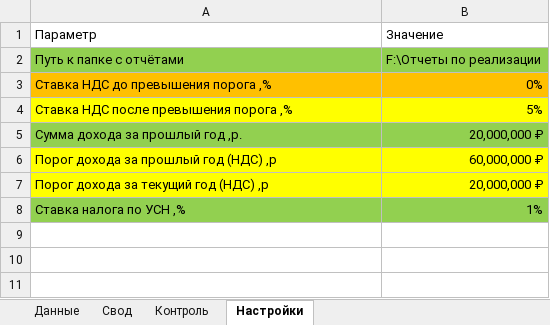
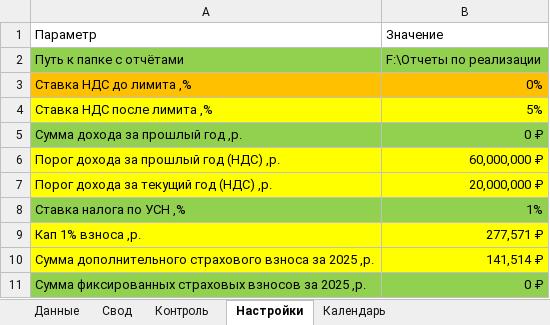
Before and after one commit to bulychev76/AOTC, an Excel workbook: WB_nalog_USN_NDS.xlsx, sheet Настройки, drawn as a sheet; values as stored, in another font and other column widths than the file's, no borders; charts and pictures not drawn; the diff names each change by its address in the sheet, - before the commit and + after, or states it on an @@ line.

```diff
--- a/WB_nalog_USN_NDS.xlsx (sheet Настройки)
+++ b/WB_nalog_USN_NDS.xlsx (sheet Настройки)
+sheet tab: Календарь
-A3: Ставка НДС до превышения порога ,%
+A3: Ставка НДС до лимита ,%
-A4: Ставка НДС после превышения порога ,%
+A4: Ставка НДС после лимита ,%
-B5: 20,000,000 ₽
+B5: 0 ₽
-A6: Порог дохода за прошлый год (НДС) ,р
+A6: Порог дохода за прошлый год (НДС) ,р.
-A7: Порог дохода за текущий год (НДС) ,р
+A7: Порог дохода за текущий год (НДС) ,р.
+row 9: Кап 1% взноса ,р. | 277,571 ₽
+row 10: Сумма дополнительного страхового взноса за 2025 ,р. | 141,514 ₽
+row 11: Сумма фиксированных страховых взносов за 2025 ,р. | 0 ₽
```
Also changed, not shown: sheet Свод, sheet Контроль, WB_nalog_USN_NDS.xlsm, 3 other files.
